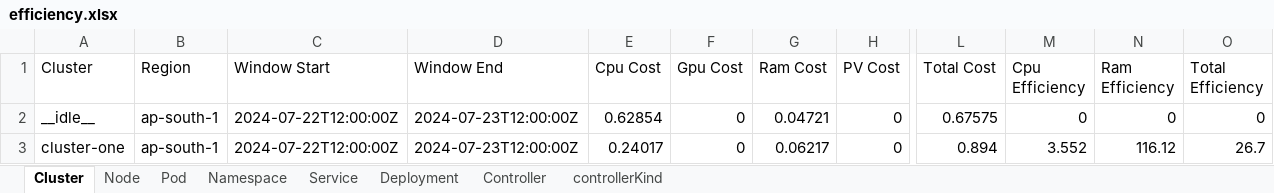
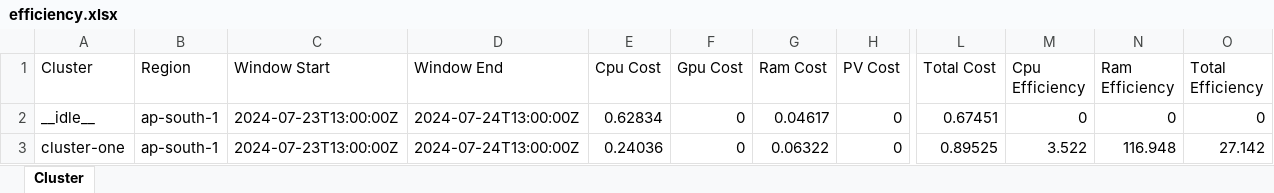
Before and after one commit to akashsawan2/KubecostAPIScript, an Excel workbook: efficiency.xlsx, sheet Cluster, drawn as a sheet; only a part is shown, gaps mark what is left out; values as stored, in another font and other column widths than the file's, no borders; the diff names each change by its address in the sheet, - before the commit and + after, or states it on an @@ line.

```diff
--- a/efficiency.xlsx (sheet Cluster)
+++ b/efficiency.xlsx (sheet Cluster)
-sheet tab: Node
-sheet tab: Pod
-sheet tab: Namespace
-sheet tab: Service
-sheet tab: Deployment
-sheet tab: Controller
-sheet tab: controllerKind
-C2:C3 (Window Start): 2024-07-22T12:00:00Z
+C2:C3 (Window Start): 2024-07-23T13:00:00Z
-D2:D3 (Window End): 2024-07-23T12:00:00Z
+D2:D3 (Window End): 2024-07-24T13:00:00Z
-E2 (Cpu Cost): 0.62854
+E2 (Cpu Cost): 0.62834
-G2 (Ram Cost): 0.04721
+G2 (Ram Cost): 0.04617
-L2 (Total Cost): 0.67575
+L2 (Total Cost): 0.67451
-E3 (Cpu Cost): 0.24017
+E3 (Cpu Cost): 0.24036
-G3 (Ram Cost): 0.06217
+G3 (Ram Cost): 0.06322
-L3 (Total Cost): 0.894
+L3 (Total Cost): 0.89525
-M3 (Cpu Efficiency): 3.552
+M3 (Cpu Efficiency): 3.522
-N3 (Ram Efficiency): 116.12
+N3 (Ram Efficiency): 116.948
-O3 (Total Efficiency): 26.7
+O3 (Total Efficiency): 27.142
```
Also changed, not shown: 14 other files.
